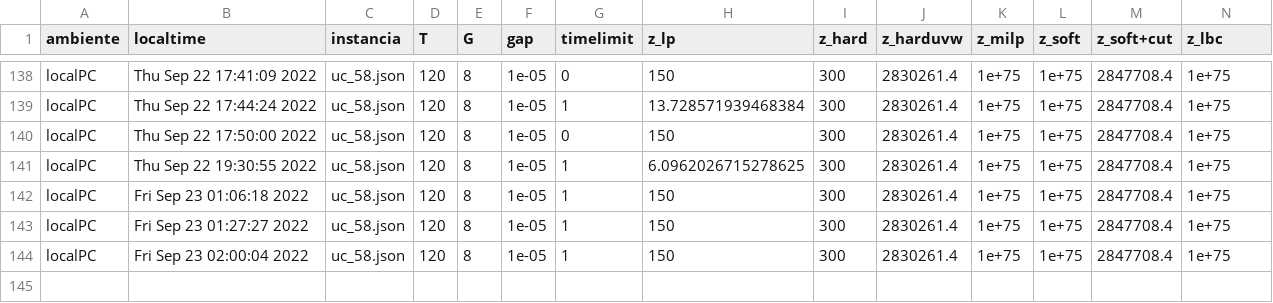
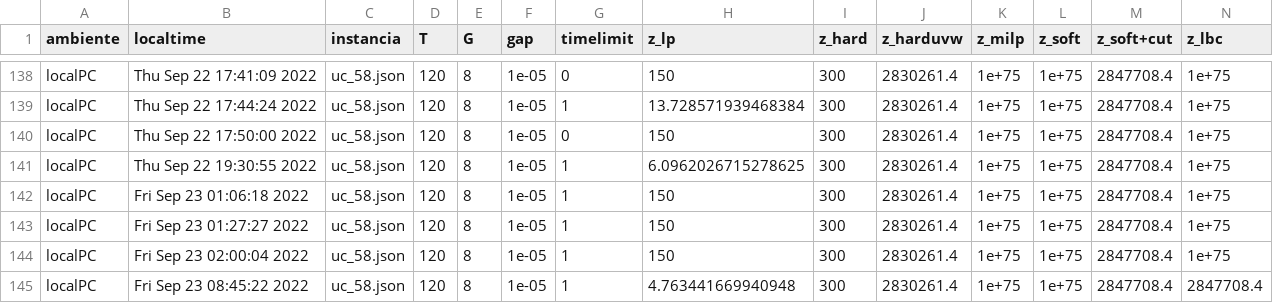
Before and after one commit to urieliram/Matheuristics_UCP, a CSV file: stat.csv, drawn as a sheet; only a part is shown, gaps mark what is left out; rows hold the shown columns only; the diff names each change by its address in the sheet, - before the commit and + after, or states it on an @@ line.

```diff
--- a/stat.csv
+++ b/stat.csv
+row 145: localPC | Fri Sep 23 08:45:22 2022 | uc_58.json | 120 | 8 | 1e-05 | 1 | 4.763441669940948 | 300 | 2830261.4 | 1e+75 | 1e+75 | 2847708.4 | 2847708.4
```
Also changed, not shown: 9 other files.
